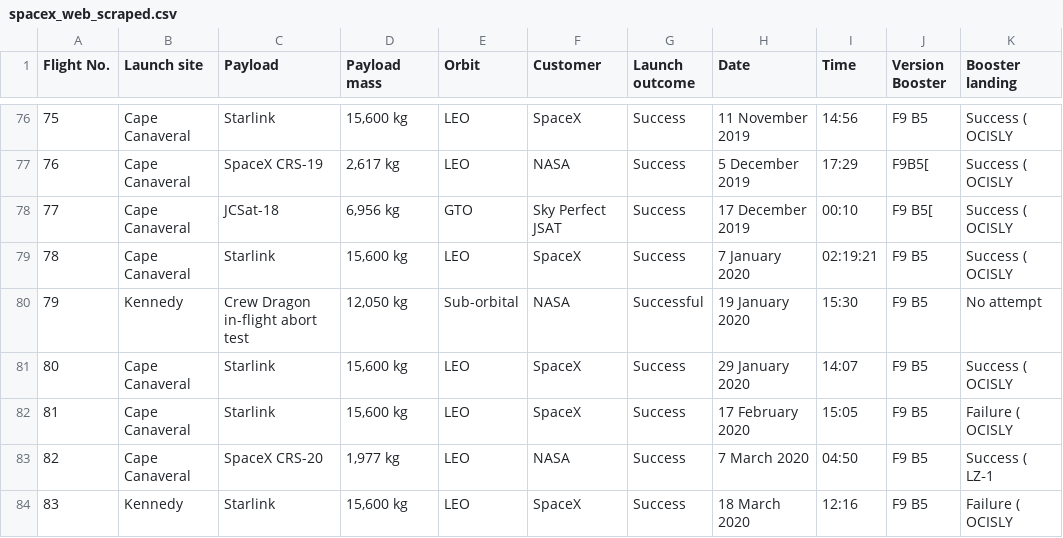
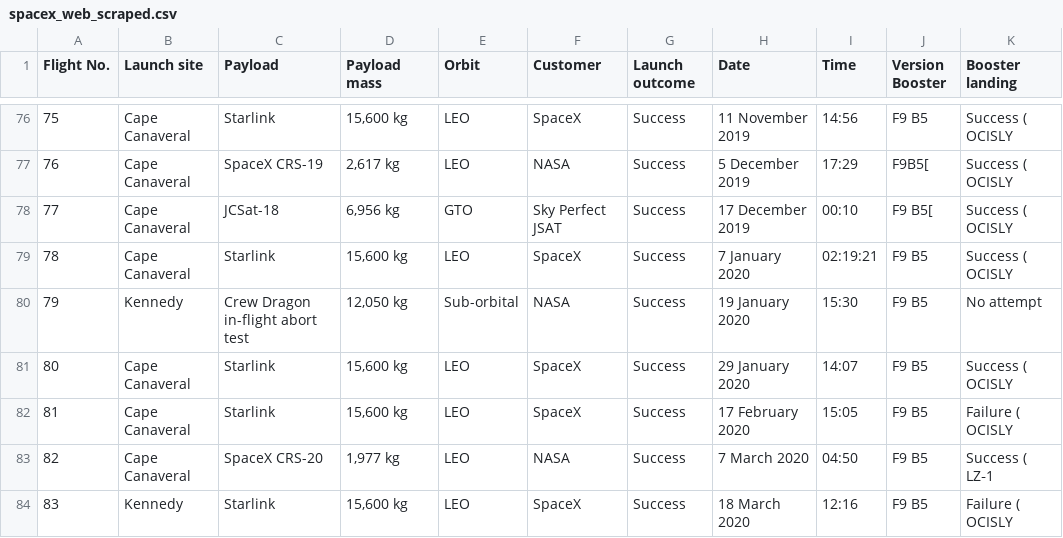
Before and after one commit to Miller130s/Space-Launch, a CSV file: Data/spacex_web_scraped.csv, drawn as a sheet; only a part is shown, gaps mark what is left out.

```diff
--- a/Data/spacex_web_scraped.csv
+++ b/Data/spacex_web_scraped.csv
@@ -79,3 +79,3 @@ Flight No.,Launch site,Payload,Payload mass,Orbit,Customer,Launch outcome,Date,T
 78,Cape Canaveral,Starlink,"15,600 kg",LEO,SpaceX,Success,7 January 2020,02:19:21,F9 B5,Success ( OCISLY
-79,Kennedy,Crew Dragon in-flight abort test,"12,050 kg",Sub-orbital,NASA,Successful,19 January 2020,15:30,F9 B5,No attempt
+79,Kennedy,Crew Dragon in-flight abort test,"12,050 kg",Sub-orbital,NASA,Success,19 January 2020,15:30,F9 B5,No attempt
 80,Cape Canaveral,Starlink,"15,600 kg",LEO,SpaceX,Success,29 January 2020,14:07,F9 B5,Success ( OCISLY
```
Also changed, not shown: 1 other file.
